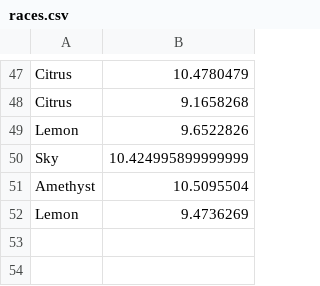
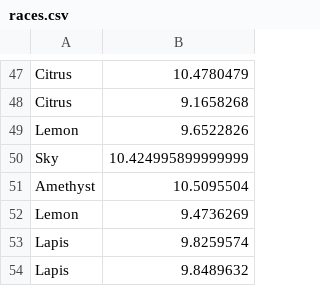
Before and after one commit to Dagonite/python-projects, a CSV file: Turtle Race/races.csv, drawn as a sheet; only a part is shown, gaps mark what is left out; the diff names each change by its address in the sheet, - before the commit and + after, or states it on an @@ line.

Commit message:
Update races.csv

```diff
--- a/Turtle Race/races.csv
+++ b/Turtle Race/races.csv
+row 53: Lapis | 9.8259574
+row 54: Lapis | 9.8489632
```
